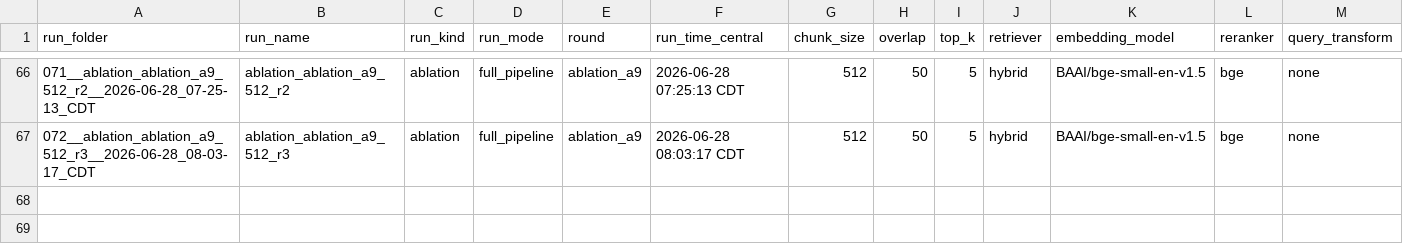
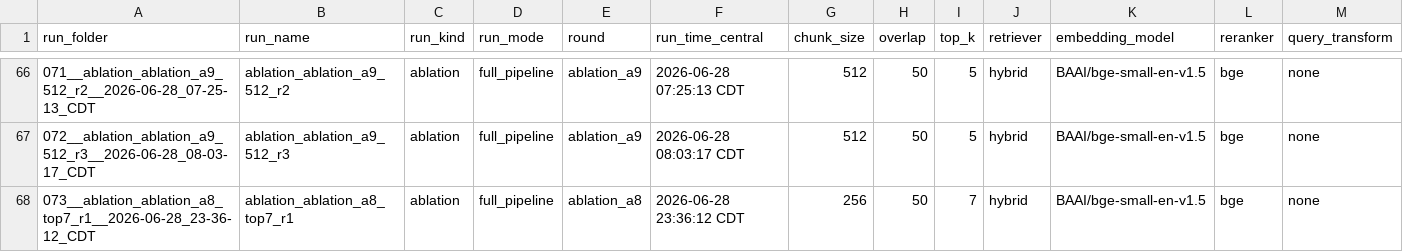
Before and after one commit to Admft/rag-research, a CSV file: experiments/Results/summary.csv, drawn as a sheet; only a part is shown, gaps mark what is left out; rows hold the shown columns only; the diff names each change by its address in the sheet, - before the commit and + after, or states it on an @@ line.

Commit message:
top 7 run 1 results

```diff
--- a/experiments/Results/summary.csv
+++ b/experiments/Results/summary.csv
+row 68: 073__ablation_ablation_a8_top7_r1__2026-06-28_23-36-12_CDT | ablation_ablation_a8_top7_r1 | ablation | full_pipeline | ablation_a8 | 2026-06-28 23:36:12 CDT | 256 | 50 | 7 | hybrid | BAAI/bge-small-en-v1.5 | bge | none
```
Also changed, not shown: 13 other files.
